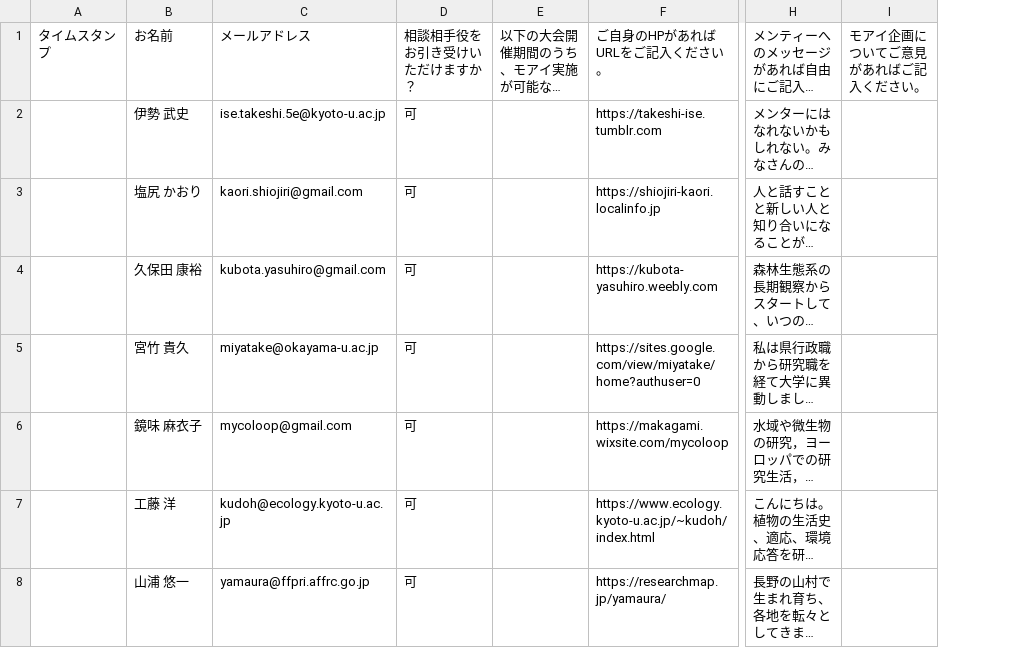
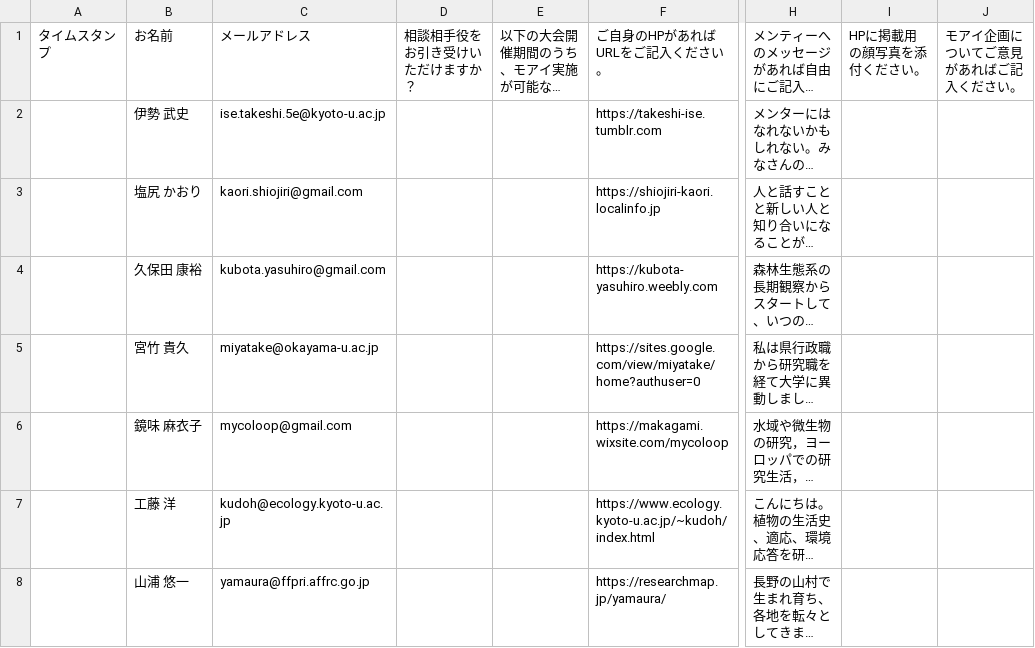
Before and after one commit to Kei-Atsumi/moai_2022, a CSV file: docs/Menter.csv, drawn as a sheet; only a part is shown, gaps mark what is left out; long unchanged cells end in …; removed rows and columns are numbered as before the commit, all else as after; the diff covers the shown part only; the diff names each change by its address in the sheet, - before the commit and + after, or states it on an @@ line.

```diff
--- a/docs/Menter.csv
+++ b/docs/Menter.csv
-column D, rows 1-8: 相談相手役をお引き受けいただけますか？ | 可 | 可 | 可 | 可 | 可 | 可 | 可
+column D, row 1: 相談相手役をお引き受けいただけますか？
+column I, row 1: HPに掲載用の顔写真を添付ください。
```
Also changed, not shown: 11 edited cells elsewhere in this file, Menter.csv, 25 other files.
